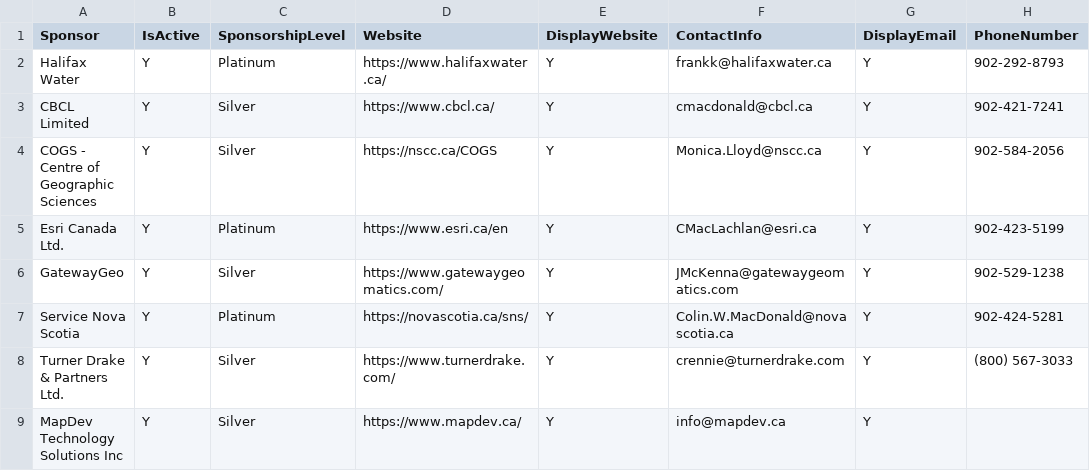
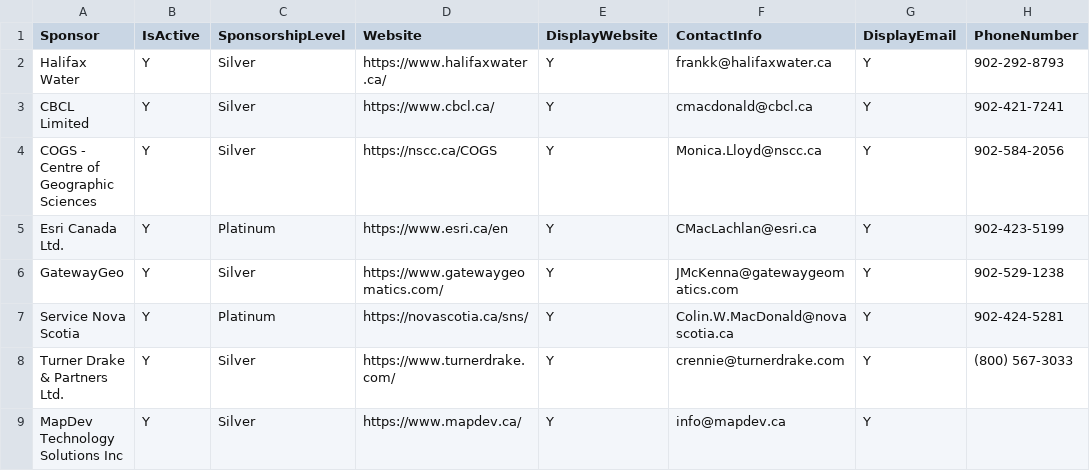
Before and after one commit to GANSorg/website-gans, a CSV file: sponsor-map/gans_sponsors.csv, drawn as a sheet; only a part is shown; the diff names each change by its address in the sheet, - before the commit and + after, or states it on an @@ line.

```diff
--- a/sponsor-map/gans_sponsors.csv
+++ b/sponsor-map/gans_sponsors.csv
-C2 (SponsorshipLevel): Platinum
+C2 (SponsorshipLevel): Silver
```
Also changed, not shown: 2 other files.
